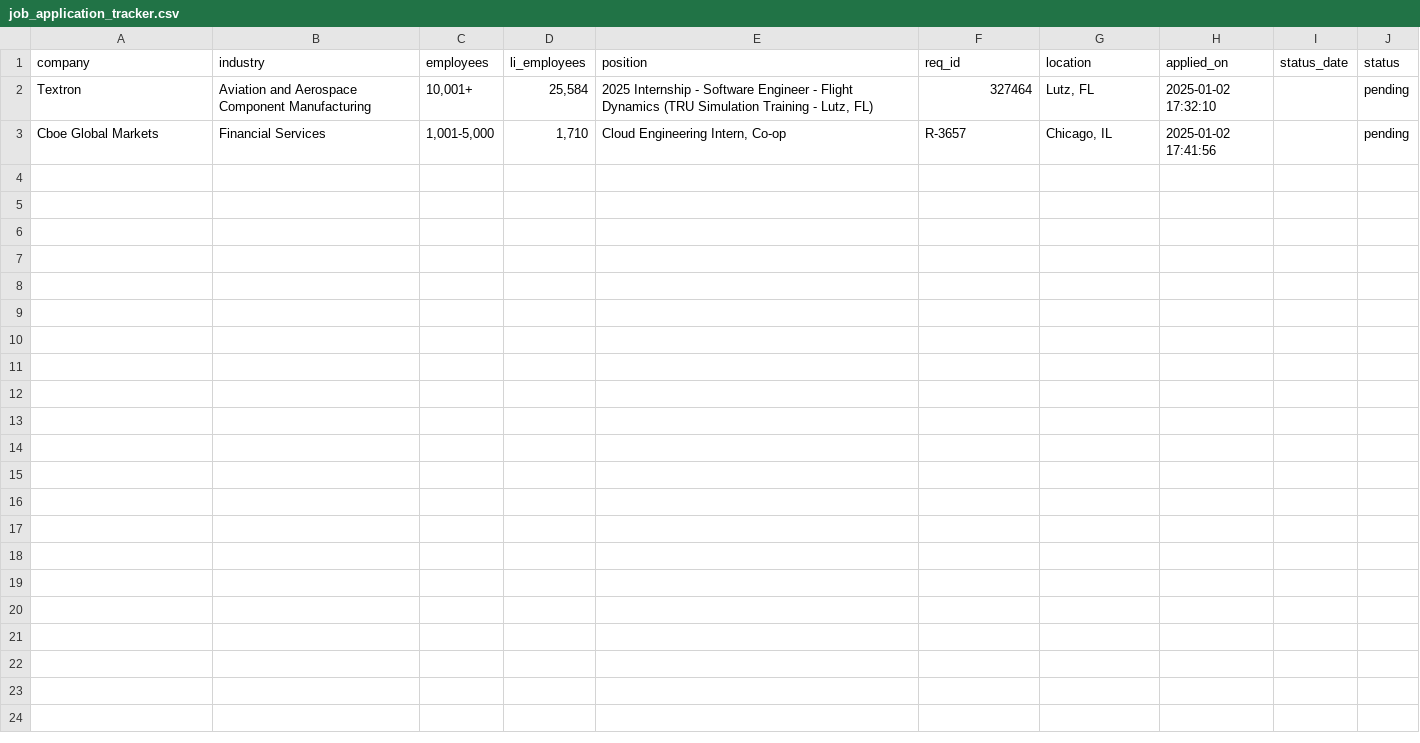
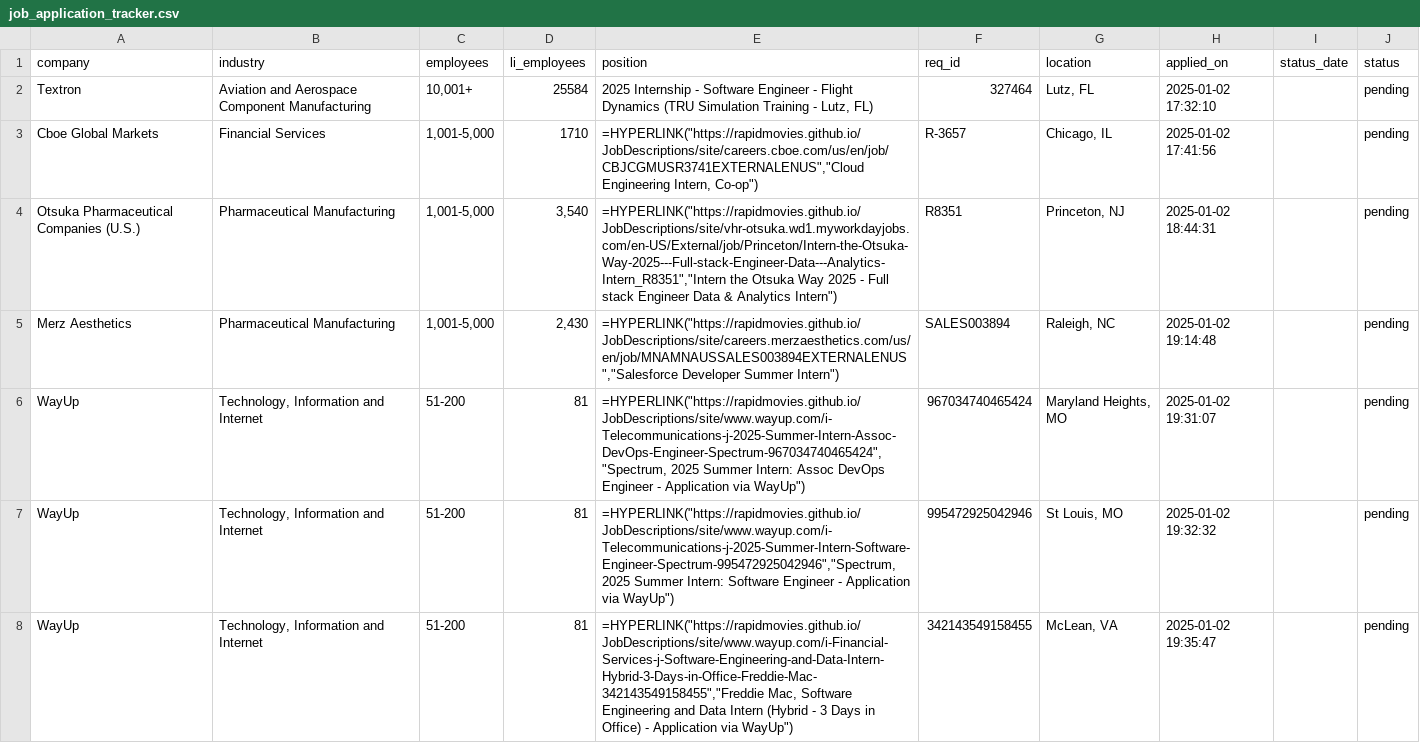
Before and after one commit to RapidMovies/JobDescriptions, a CSV file: job_application_tracker.csv, drawn as a sheet; only a part is shown; the diff covers the shown part only.

```diff
--- a/job_application_tracker.csv
+++ b/job_application_tracker.csv
@@ -1,3 +1,8 @@
 company,industry,employees,li_employees,position,req_id,location,applied_on,status_date,status
-"Textron","Aviation and Aerospace Component Manufacturing","10,001+","25,584","2025 Internship - Software Engineer - Flight Dynamics (TRU Simulation Training - Lutz, FL)","327464","Lutz, FL","2025-01-02 17:32:10","","pending"
-"Cboe Global Markets","Financial Services","1,001-5,000","1,710","Cloud Engineering Intern, Co-op","R-3657","Chicago, IL","2025-01-02 17:41:56","","pending"
+Textron,Aviation and Aerospace Component Manufacturing,"10,001+",25584,"2025 Internship - Software Engineer - Flight Dynamics (TRU Simulation Training - Lutz, FL)",327464,"Lutz, FL",2025-01-02 17:32:10,,pending
+Cboe Global Markets,Financial Services,"1,001-5,000",1710,"=HYPERLINK(""https://rapidmovies.github.io/JobDescriptions/site/careers.cboe.com/us/en/job/CBJCGMUSR3741EXTERNALENUS"",""Cloud Engineering Intern, Co-op"")",R-3657,"Chicago, IL",2025-01-02 17:41:56,,pending
+Otsuka Pharmaceutical Companies (U.S.),Pharmaceutical Manufacturing,"1,001-5,000","3,540","=HYPERLINK(""https://rapidmovies.github.io/JobDescriptions/site/vhr-otsuka.wd1.myworkdayjobs.com/en-US/External/job/Princeton/Intern-the-Otsuka-Way-2025---Full-stack-Engineer-Data---Analytics-Intern_R8351"",""Intern the Otsuka Way 2025 - Full stack Engineer Data & Analytics Intern"")",R8351,"Princeton, NJ",2025-01-02 18:44:31,,pending
+Merz Aesthetics,Pharmaceutical Manufacturing,"1,001-5,000","2,430","=HYPERLINK(""https://rapidmovies.github.io/JobDescriptions/site/careers.merzaesthetics.com/us/en/job/MNAMNAUSSALES003894EXTERNALENUS"",""Salesforce Developer Summer Intern"")",SALES003894,"Raleigh, NC",2025-01-02 19:14:48,,pending
+WayUp,"Technology, Information and Internet",51-200,81,"=HYPERLINK(""https://rapidmovies.github.io/JobDescriptions/site/www.wayup.com/i-Telecommunications-j-2025-Summer-Intern-Assoc-DevOps-Engineer-Spectrum-967034740465424"",""Spectrum, 2025 Summer Intern: Assoc DevOps Engineer - Application via WayUp"")",967034740465424,"Maryland Heights, MO",2025-01-02 19:31:07,,pending
+WayUp,"Technology, Information and Internet",51-200,81,"=HYPERLINK(""https://rapidmovies.github.io/JobDescriptions/site/www.wayup.com/i-Telecommunications-j-2025-Summer-Intern-Software-Engineer-Spectrum-995472925042946"",""Spectrum, 2025 Summer Intern: Software Engineer - Application via WayUp"")",995472925042946,"St Louis, MO",2025-01-02 19:32:32,,pending
+WayUp,"Technology, Information and Internet",51-200,81,"=HYPERLINK(""https://rapidmovies.github.io/JobDescriptions/site/www.wayup.com/i-Financial-Services-j-Software-Engineering-and-Data-Intern-Hybrid-3-Days-in-Office-Freddie-Mac-342143549158455"",""Freddie Mac, Software Engineering and Data Intern (Hybrid - 3 Days in Office) - Application via WayUp"")",342143549158455,"McLean, VA",2025-01-02 19:35:47,,pending
```
Also changed, not shown: 6 added rows elsewhere in this file, 14 other files.
